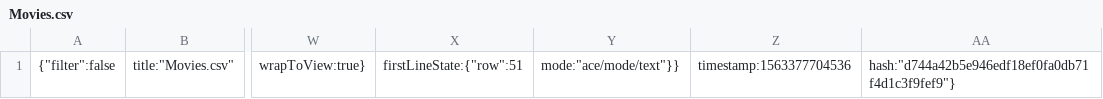
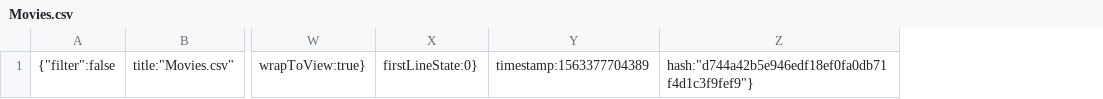
Before and after one commit to Rudancy/Milestone-2-lotr, a CSV file: .c9/metadata/environment/assets/data/Movies.csv, drawn as a sheet; only a part is shown, gaps mark what is left out; removed rows and columns are numbered as before the commit, all else as after; the diff names each change by its address in the sheet, - before the commit and + after, or states it on an @@ line.

```diff
--- a/.c9/metadata/environment/assets/data/Movies.csv
+++ b/.c9/metadata/environment/assets/data/Movies.csv
-column X, row 1: firstLineState:{"row":51
-column Y, row 1: mode:"ace/mode/text"}}
-column Z, row 1: timestamp:1563377704536
+column X, row 1: firstLineState:0}
+column Y, row 1: timestamp:1563377704389
```
Also changed, not shown: 10 other files.
